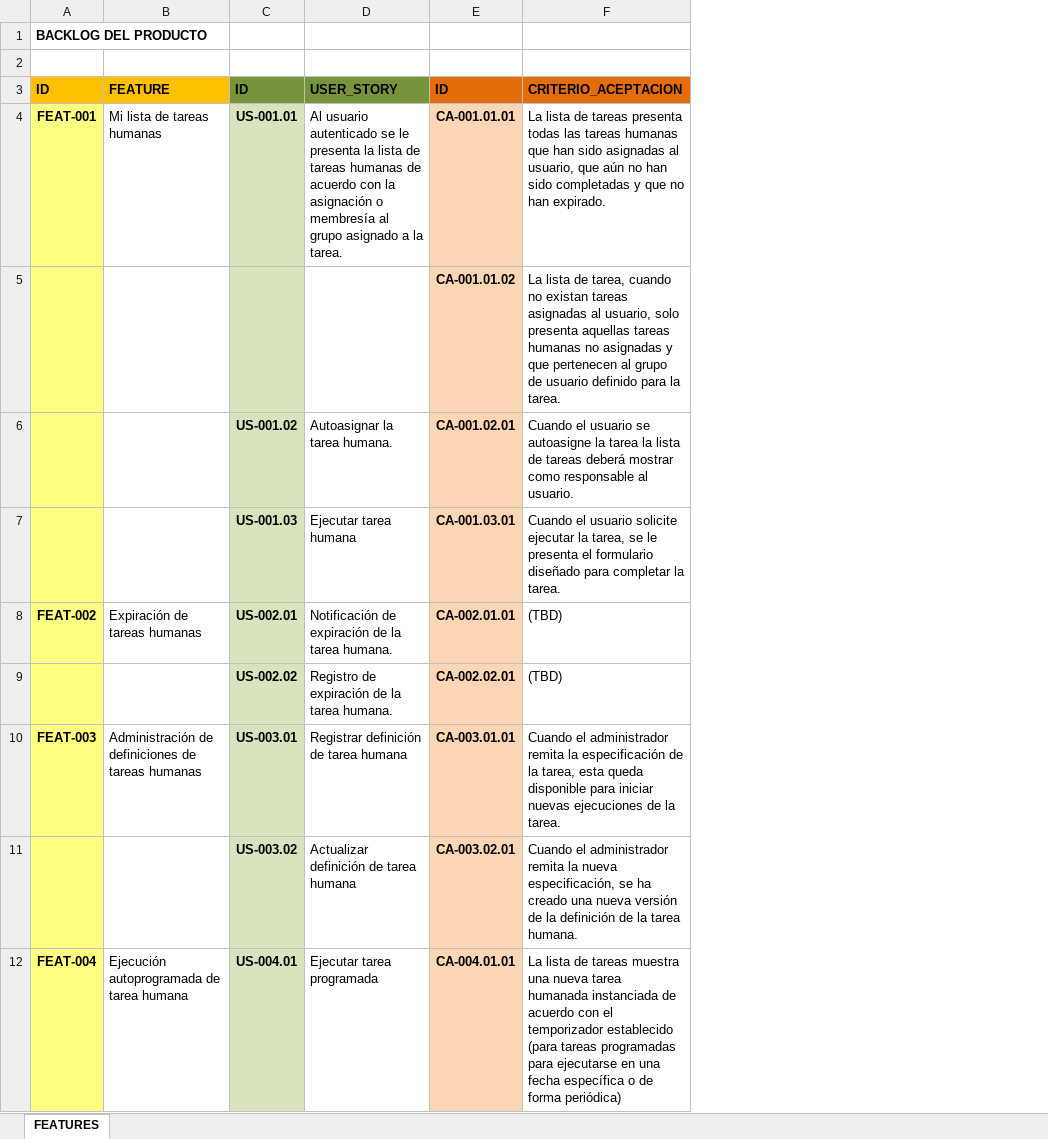
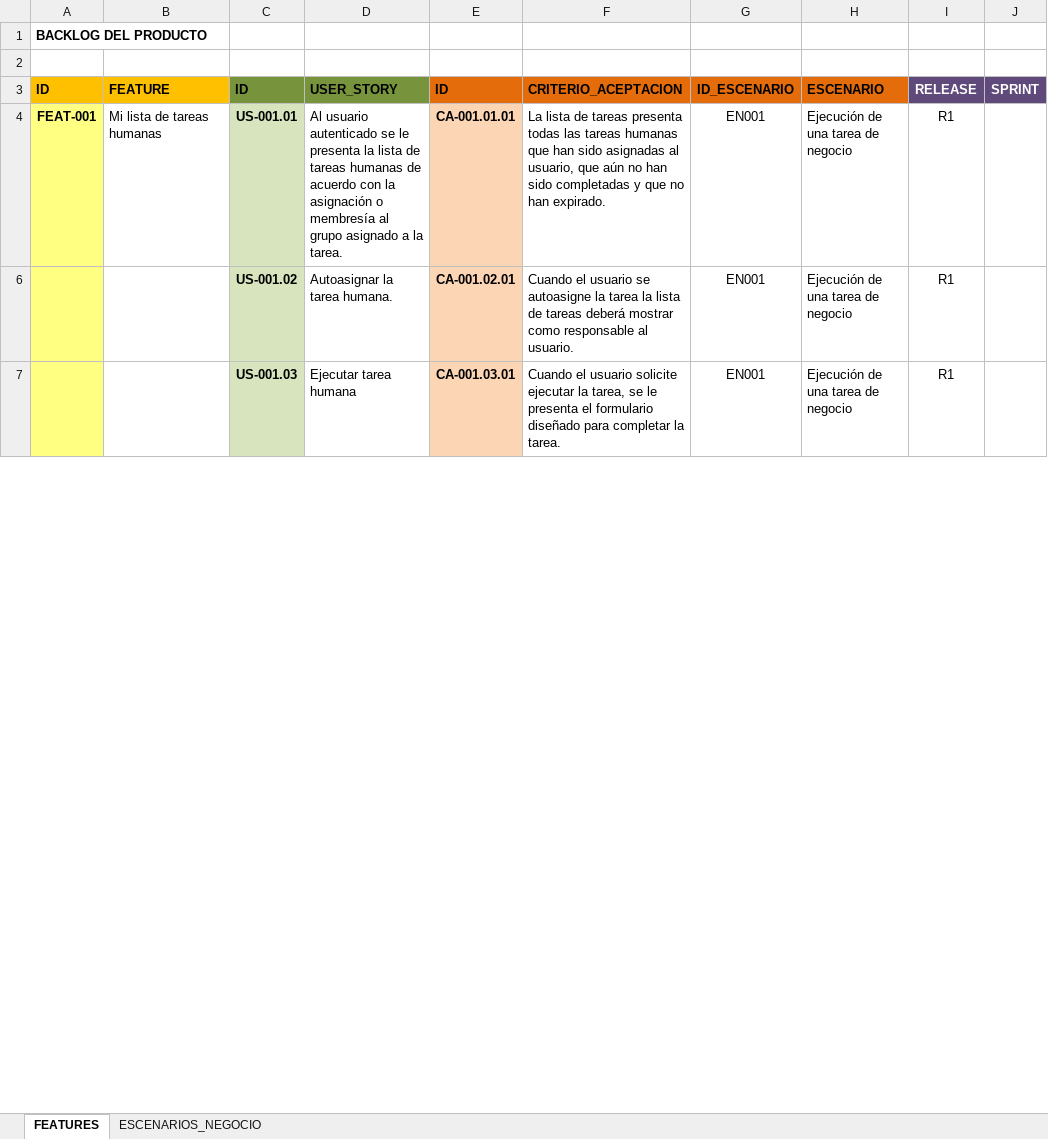
Before and after one commit to upcevo201402/bpm-btm, an Excel workbook: Requerimientos/Backlog_producto.xlsx, sheet FEATURES, drawn as a sheet; only a part is shown; values as stored, in another font and other column widths than the file's, no borders; removed rows and columns are numbered as before the commit, all else as after; the diff covers the shown part only; the diff names each change by its address in the sheet, - before the commit and + after, or states it on an @@ line.

```diff
--- a/Requerimientos/Backlog_producto.xlsx (sheet FEATURES)
+++ b/Requerimientos/Backlog_producto.xlsx (sheet FEATURES)
+sheet tab: ESCENARIOS_NEGOCIO
+column G (ID_ESCENARIO), rows 4-7: all EN001
+column H (ESCENARIO), rows 4-7: all Ejecución de una tarea de negocio
+column I (RELEASE), rows 4-7: all R1
+column J (SPRINT), empty
-row 5:  |  |  |  | CA-001.01.02 | La lista de tarea, cuando no existan tareas asignadas al usuario, solo presenta aquellas tareas humanas no asignadas y que pertenecen al grupo de usuario definido para la tarea.
-row 8: FEAT-002 | Expiración de tareas humanas | US-002.01 | Notificación de expiración de la tarea humana. | CA-002.01.01 | (TBD)
-row 9:  |  | US-002.02 | Registro de expiración de la tarea humana. | CA-002.02.01 | (TBD)
-row 10: FEAT-003 | Administración de definiciones de tareas humanas | US-003.01 | Registrar definición de tarea humana | CA-003.01.01 | Cuando el administrador remita la especificación de la tarea, esta queda disponible para iniciar nuevas ejecuciones de la tarea.
-row 11:  |  | US-003.02 | Actualizar definición de tarea humana | CA-003.02.01 | Cuando el administrador remita la nueva especificación, se ha creado una nueva versión de la definición de la tarea humana.
-row 12: FEAT-004 | Ejecución autoprogramada de tarea humana | US-004.01 | Ejecutar tarea programada | CA-004.01.01 | La lista de tareas muestra una nueva tarea humanada instanciada de acuerdo con el temporizador establecido (para tareas programadas para ejecutarse en una fecha específica o de forma periódica)
```
Also changed, not shown: 64 removed rows elsewhere in this sheet, formulas that keep their value, hidden cells, Analisis/Portafolio_Servicios_SOA.xlsx.
